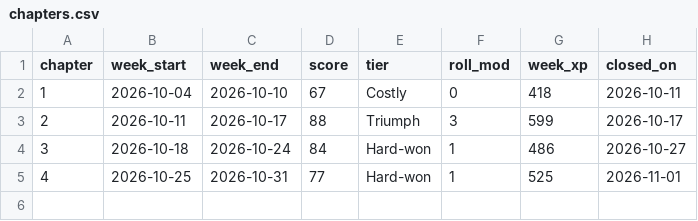
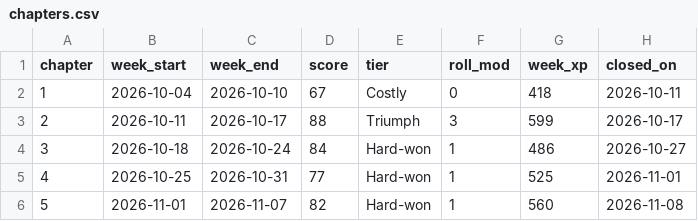
Before and after one commit to bro2jo/leyenda, a CSV file: saga/state/chapters.csv, drawn as a sheet.

```diff
--- a/saga/state/chapters.csv
+++ b/saga/state/chapters.csv
@@ -5 +5,2 @@ chapter,week_start,week_end,score,tier,roll_mod,week_xp,closed_on
 4,2026-10-25,2026-10-31,77,Hard-won,1,525,2026-11-01
+5,2026-11-01,2026-11-07,82,Hard-won,1,560,2026-11-08
```
Also changed, not shown: engine/deeds.csv, saga/state/rolls.csv, 40 other files.
